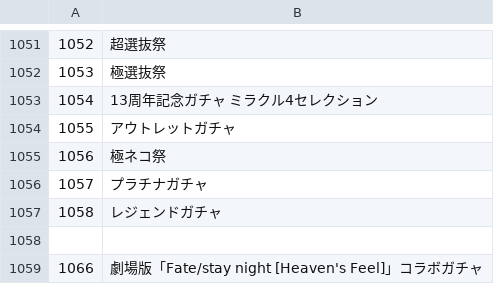
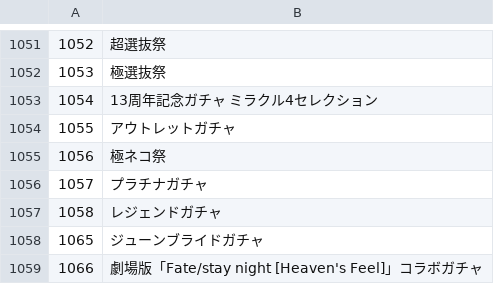
Before and after one commit to sinsuirakv0/KBC-rakv0-event, a CSV file: data/gatya_name.csv, drawn as a sheet; only a part is shown, gaps mark what is left out; the diff names each change by its address in the sheet, - before the commit and + after, or states it on an @@ line.

```diff
--- a/data/gatya_name.csv
+++ b/data/gatya_name.csv
-row 1058: (empty)
+row 1058: 1065 | ジューンブライドガチャ
```
Also changed, not shown: data/sale_name.csv.
